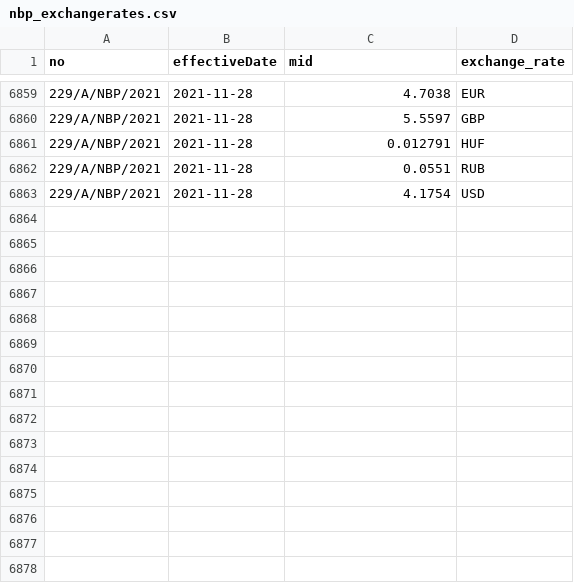
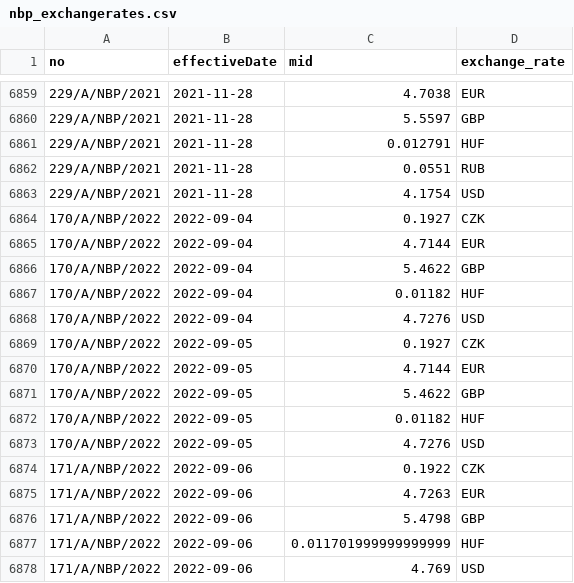
Before and after one commit to KonuTech/AirflowVariousDAGs, a CSV file: dags/nbp_exchangerates/ingest/nbp_exchangerates.csv, drawn as a sheet; only a part is shown, gaps mark what is left out.

Commit message:
NBP rates, PL holidays

```diff
--- a/dags/nbp_exchangerates/ingest/nbp_exchangerates.csv
+++ b/dags/nbp_exchangerates/ingest/nbp_exchangerates.csv
@@ -6863 +6863,16 @@ no,effectiveDate,mid,exchange_rate
 229/A/NBP/2021,2021-11-28,4.1754,USD
+170/A/NBP/2022,2022-09-04,0.1927,CZK
+170/A/NBP/2022,2022-09-04,4.7144,EUR
+170/A/NBP/2022,2022-09-04,5.4622,GBP
+170/A/NBP/2022,2022-09-04,0.01182,HUF
+170/A/NBP/2022,2022-09-04,4.7276,USD
+170/A/NBP/2022,2022-09-05,0.1927,CZK
+170/A/NBP/2022,2022-09-05,4.7144,EUR
+170/A/NBP/2022,2022-09-05,5.4622,GBP
+170/A/NBP/2022,2022-09-05,0.01182,HUF
+170/A/NBP/2022,2022-09-05,4.7276,USD
+171/A/NBP/2022,2022-09-06,0.1922,CZK
+171/A/NBP/2022,2022-09-06,4.7263,EUR
+171/A/NBP/2022,2022-09-06,5.4798,GBP
+171/A/NBP/2022,2022-09-06,0.011701999999999999,HUF
+171/A/NBP/2022,2022-09-06,4.769,USD
```
Also changed, not shown: 3 other files.
